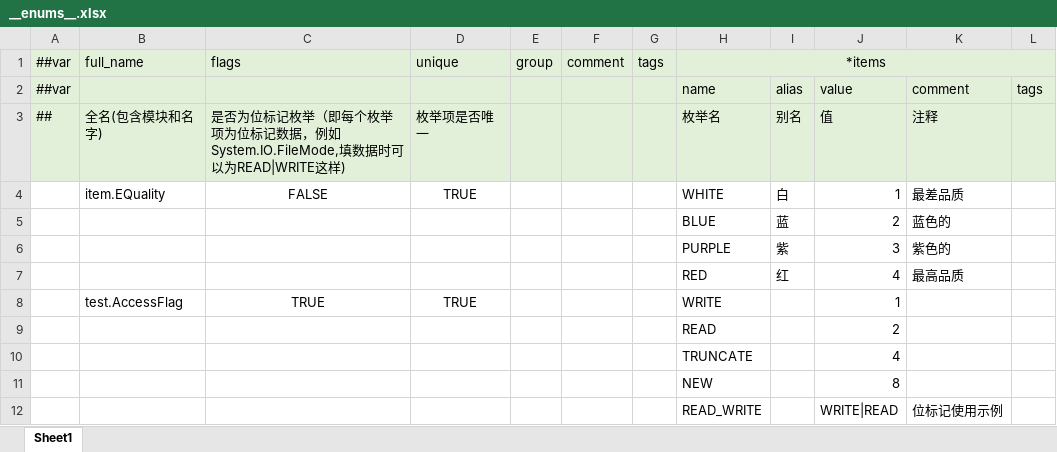
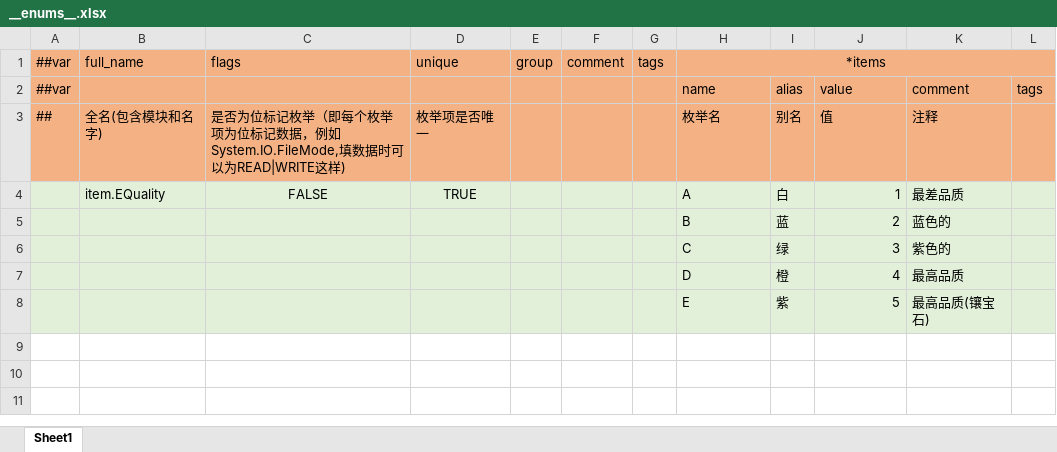
Before and after one commit to gels123/sn-client, an Excel workbook: Luban/Configs/Datas/__enums__.xlsx, sheet Sheet1, drawn as a sheet; values as stored, in another font and other column widths than the file's, no borders; removed rows and columns are numbered as before the commit, all else as after; the diff names each change by its address in the sheet, - before the commit and + after, or states it on an @@ line.

```diff
--- a/Luban/Configs/Datas/__enums__.xlsx (sheet Sheet1)
+++ b/Luban/Configs/Datas/__enums__.xlsx (sheet Sheet1)
-A1:L3 fill: #E2F0D9
+A1:L3 fill: #F4B183
-A4:L7 fill: none
+A4:L7 fill: #E2F0D9
-H4: WHITE
+H4: A
-H5: BLUE
+H5: B
-H6: PURPLE
+H6: C
-I6: 紫
+I6: 绿
-H7: RED
+H7: D
-I7: 红
+I7: 橙
-row 8:  | test.AccessFlag | TRUE | TRUE |  |  |  | WRITE |  | 1
-row 9:  |  |  |  |  |  |  | READ |  | 2
-row 10:  |  |  |  |  |  |  | TRUNCATE |  | 4
-row 11:  |  |  |  |  |  |  | NEW |  | 8
-row 12:  |  |  |  |  |  |  | READ_WRITE |  | WRITE|READ | 位标记使用示例
+row 8:  |  |  |  |  |  |  | E | 紫 | 5 | 最高品质(镶宝石)
```
Also changed, not shown: Luban/Configs/Datas/__beans__.xlsx, Luban/Configs/Datas/__tables__.xlsx, 15 other files.
